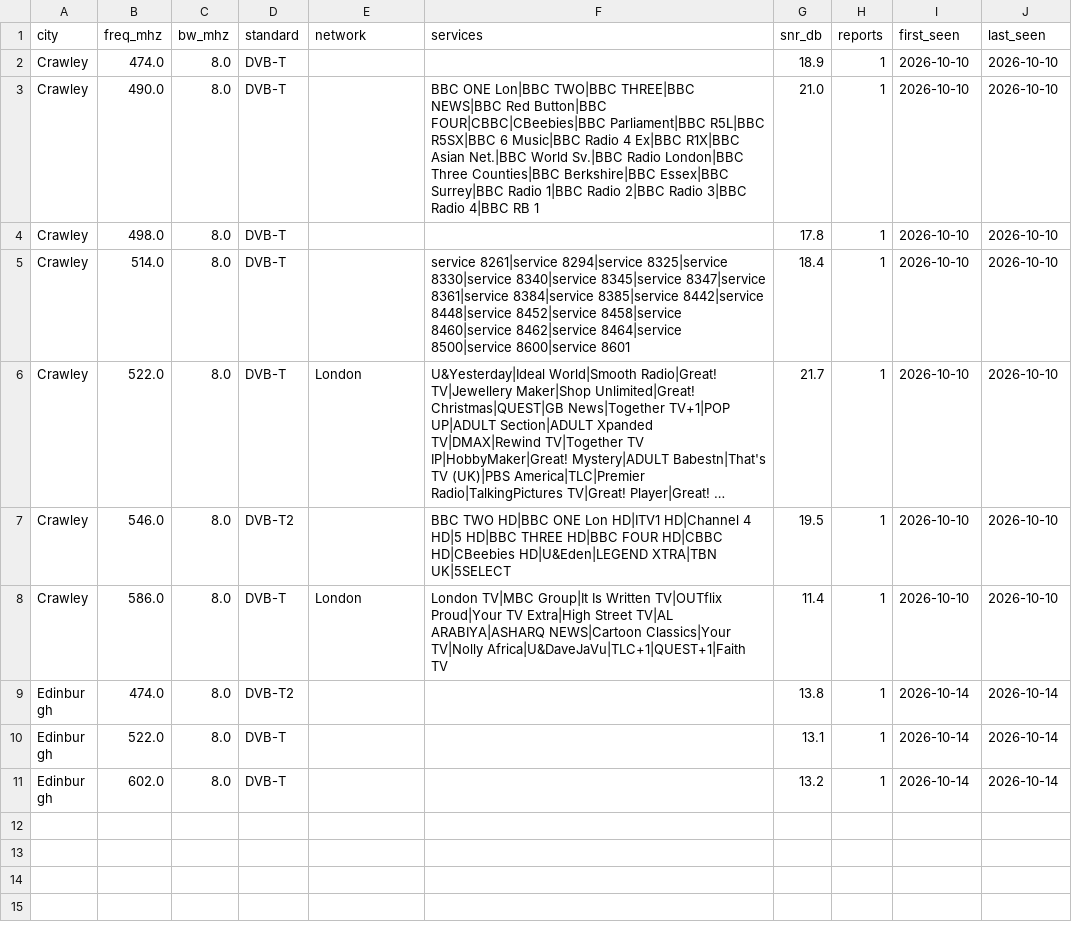
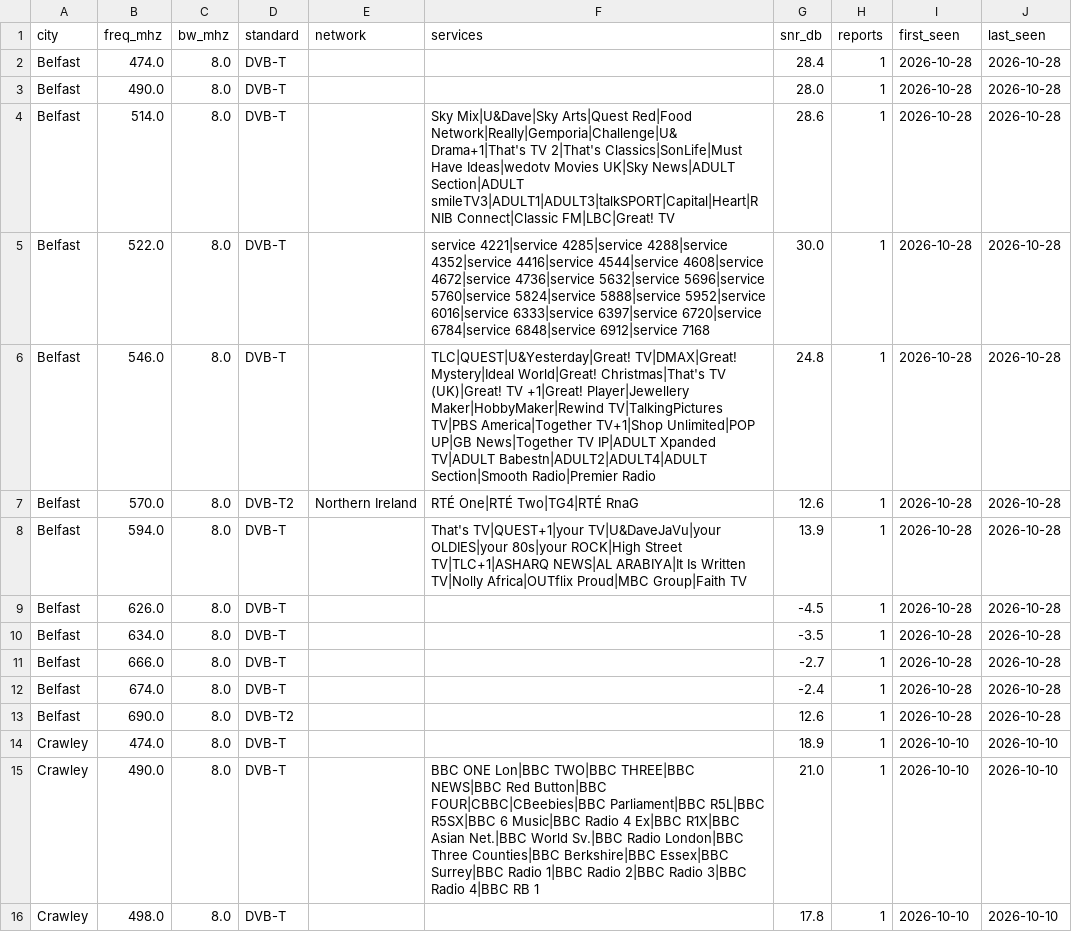
Before and after one commit to adswill/OnAir-channels, a CSV file: dvb-t/GB.csv, drawn as a sheet; only a part is shown; the shorter side is filled out with more unchanged rows; long unchanged cells end in ….

```diff
--- a/dvb-t/GB.csv
+++ b/dvb-t/GB.csv
@@ -1,2 +1,14 @@
 city,freq_mhz,bw_mhz,standard,network,services,snr_db,reports,first_seen,last_seen
+Belfast,474.0,8.0,DVB-T,,,28.4,1,2026-10-28,2026-10-28
+Belfast,490.0,8.0,DVB-T,,,28.0,1,2026-10-28,2026-10-28
+Belfast,514.0,8.0,DVB-T,,Sky Mix|U&Dave|Sky Arts|Quest Red|Food Network|Really|Gemporia|Challenge|U&Drama+1|That's TV 2|That's Classics|SonLife|Must Have Ideas|wedotv Movies UK|Sky News|ADULT Section|ADULT smileTV3|ADULT1|ADULT3|talkSPORT|Capital|Heart|RNIB Connect|Classic FM|LBC|Great! TV,28.6,1,2026-10-28,2026-10-28
+Belfast,522.0,8.0,DVB-T,,service 4221|service 4285|service 4288|service 4352|service 4416|service 4544|service 4608|service 4672|service 4736|service 5632|service 5696|service 5760|service 5824|service 5888|service 5952|service 6016|service 6333|service 6397|service 6720|service 6784|service 6848|service 6912|service 7168,30.0,1,2026-10-28,2026-10-28
+Belfast,546.0,8.0,DVB-T,,TLC|QUEST|U&Yesterday|Great! TV|DMAX|Great! Mystery|Ideal World|Great! Christmas|That's TV (UK)|Great! TV +1|Great! Player|Jewellery Maker|HobbyMaker|Rewind TV|TalkingPictures TV|PBS America|Together TV+1|Shop Unlimited|POP UP|GB News|Together TV IP|ADULT Xpanded TV|ADULT Babestn|ADULT2|ADULT4|ADULT Section|Smooth Radio|Premier Radio,24.8,1,2026-10-28,2026-10-28
+Belfast,570.0,8.0,DVB-T2,Northern Ireland,RTÉ One|RTÉ Two|TG4|RTÉ RnaG,12.6,1,2026-10-28,2026-10-28
+Belfast,594.0,8.0,DVB-T,,That's TV|QUEST+1|your TV|U&DaveJaVu|your OLDIES|your 80s|your ROCK|High Street TV|TLC+1|ASHARQ NEWS|AL ARABIYA|It Is Written TV|Nolly Africa|OUTflix Proud|MBC Group|Faith TV,13.9,1,2026-10-28,2026-10-28
+Belfast,626.0,8.0,DVB-T,,,-4.5,1,2026-10-28,2026-10-28
+Belfast,634.0,8.0,DVB-T,,,-3.5,1,2026-10-28,2026-10-28
+Belfast,666.0,8.0,DVB-T,,,-2.7,1,2026-10-28,2026-10-28
+Belfast,674.0,8.0,DVB-T,,,-2.4,1,2026-10-28,2026-10-28
+Belfast,690.0,8.0,DVB-T2,,,12.6,1,2026-10-28,2026-10-28
 Crawley,474.0,8.0,DVB-T,,,18.9,1,2026-10-10,2026-10-10
```
